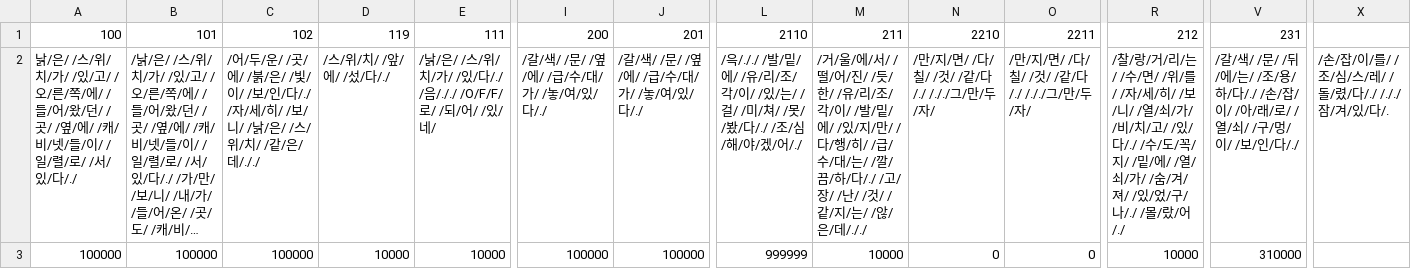
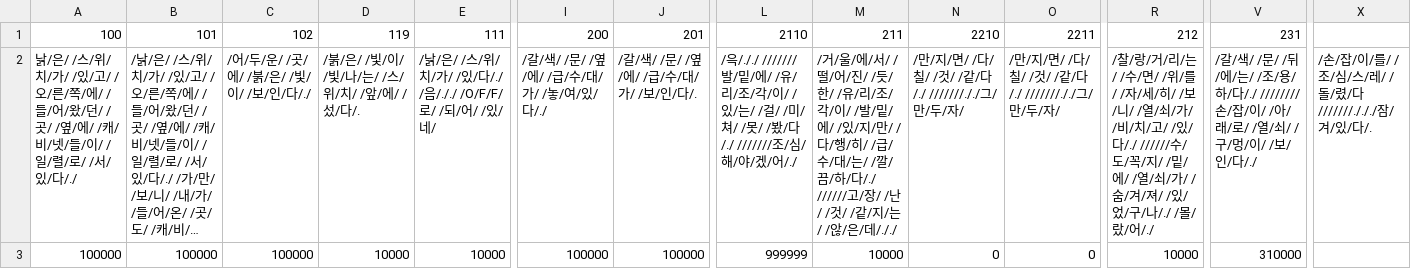
Before and after one commit to catdoglove/LookFace, a CSV file: Resources/CSV/stage1.csv, drawn as a sheet; only a part is shown, gaps mark what is left out; long unchanged cells end in …; the diff names each change by its address in the sheet, - before the commit and + after, or states it on an @@ line.

```diff
--- a/Resources/CSV/stage1.csv
+++ b/Resources/CSV/stage1.csv
-C2: …인/다/./ /자/세/히/ /보/니/ /낡/은/ /스/위/치/ /같/은/데/././
+C2: …인/다/./
-D2: /스/위/치/ /앞/에/ /섰/다/./
+D2: /붉/은/ /빛/이/ /빛/나/는/ /스/위/치/ /앞/에/ /섰/다/.
-J2: /갈/색/ /문/ /옆/에/ /급/수/대/가/ /놓/여/있/다/./
+J2: /갈/색/ /문/ /옆/에/ /급/수/대/가/ /보/인/다/.
-L2: /윽/././ /발/밑/에/ /유/리/조/각/이/ /있/는/ /걸/ /미/쳐/ /못/ /봤/다/./ /조/심/…
+L2: /윽/././ ///////발/밑/에/ /유/리/조/각/이/ /있/는/ /걸/ /미/쳐/ /못/ /봤/다/./ ///////조/심/…
-M2: …하/다/./ /고/장/…
+M2: …하/다/./ //////고/장/…
-N2: /만/지/면/ /다/칠/ /것/ /같/다/./ /././그/만/두/자/
+N2: /만/지/면/ /다/칠/ /것/ /같/다/./ ///////././그/만/두/자/
-O2: /만/지/면/ /다/칠/ /것/ /같/다/./ /././그/만/두/자/
+O2: /만/지/면/ /다/칠/ /것/ /같/다/./ ///////././그/만/두/자/
-R2: …있/다/./ /수/도/…
+R2: …있/다/./ //////수/도/…
-V2: …하/다/./ /손/잡/…
+V2: …하/다/./ ////////손/잡/…
-X2: …/렸/다/./ /././잠/겨/…
+X2: …/렸/다///////./././잠/겨/…
```
Also changed, not shown: Resources/CSV/stage0.csv, 7 other files.
